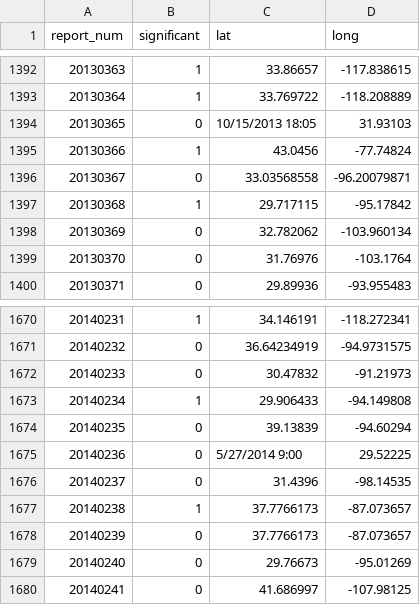
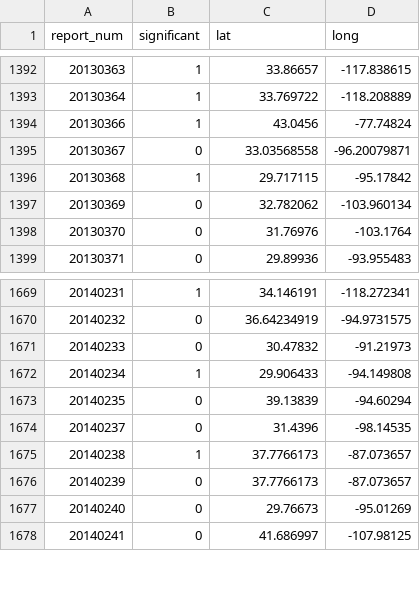
Before and after one commit to teachrdan/SpillingMeSoftly, a CSV file: public/spills.csv, drawn as a sheet; only a part is shown, gaps mark what is left out.

Commit message:
Got dots / spills projected onto the shape of the US. No US map yet.;

```diff
--- a/public/spills.csv
+++ b/public/spills.csv
@@ -1393,3 +1393,2 @@ report_num,significant,lat,long
 20130364,1,33.769722,-118.208889
-20130365,0,10/15/2013 18:05,31.93103
 20130366,1,43.0456,-77.74824
@@ -1674,3 +1673,2 @@ report_num,significant,lat,long
 20140235,0,39.13839,-94.60294
-20140236,0,5/27/2014 9:00,29.52225
 20140237,0,31.4396,-98.14535
```
Also changed, not shown: 4 other files.
